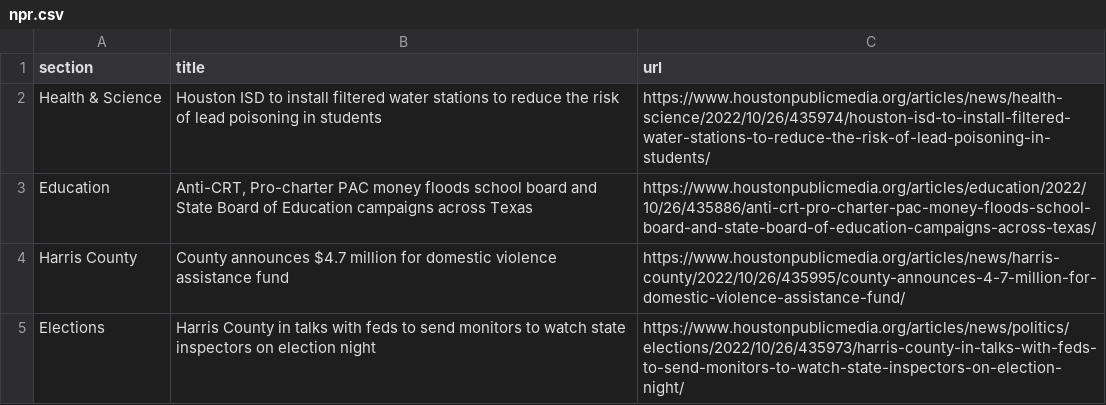
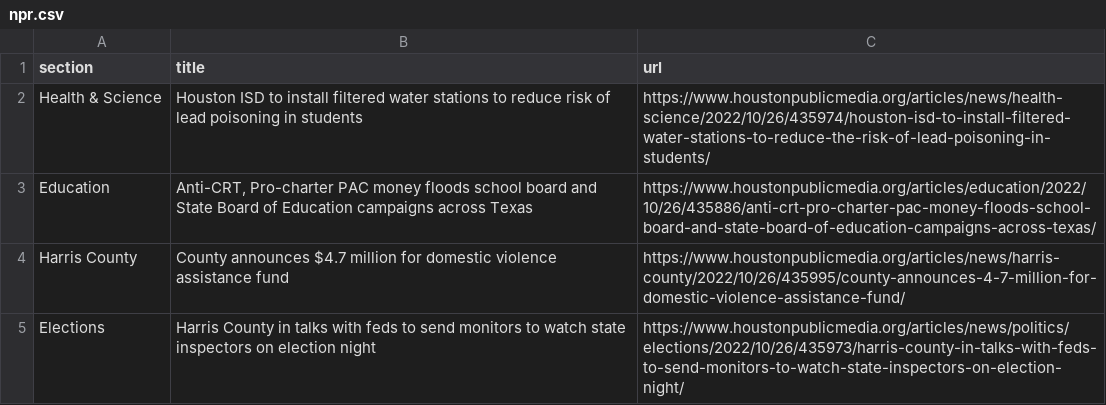
Before and after one commit to jessieblaeser/Autoscraper-Houston-NPR, a CSV file: npr.csv, drawn as a sheet; only a part is shown.

```diff
--- a/npr.csv
+++ b/npr.csv
@@ -1,3 +1,3 @@
 section,title,url
-Health & Science,Houston ISD to install filtered water stations to reduce the risk of lead poisoning in students,https://www.houstonpublicmedia.org/articles/news/health-science/2022/10/26/435974/houston-isd-to-install-filtered-water-stations-to-reduce-the-risk-of-lead-poisoning-in-students/
+Health & Science,Houston ISD to install filtered water stations to reduce risk of lead poisoning in students,https://www.houstonpublicmedia.org/articles/news/health-science/2022/10/26/435974/houston-isd-to-install-filtered-water-stations-to-reduce-the-risk-of-lead-poisoning-in-students/
 Education,"Anti-CRT, Pro-charter PAC money floods school board and State Board of Education campaigns across Texas",https://www.houstonpublicmedia.org/articles/education/2022/10/26/435886/anti-crt-pro-charter-pac-money-floods-school-board-and-state-board-of-education-campaigns-across-texas/
```
